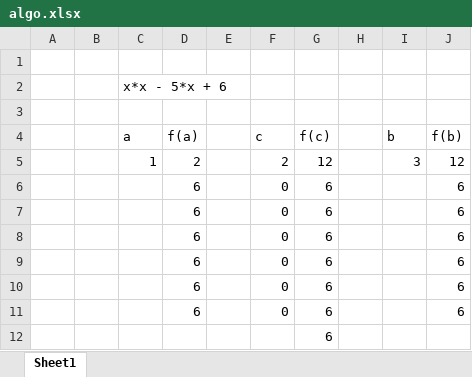
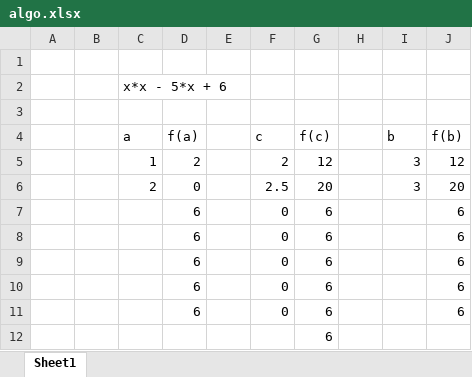
Before and after one commit to AbdullahAsif24/2nd-semester-java, an Excel workbook: Problem-Solving/Equation-solving/algo.xlsx, sheet Sheet1, drawn as a sheet; values as stored, in another font and other column widths than the file's, no borders; removed rows and columns are numbered as before the commit, all else as after; the diff names each change by its address in the sheet, - before the commit and + after, or states it on an @@ line.

```diff
--- a/Problem-Solving/Equation-solving/algo.xlsx (sheet Sheet1)
+++ b/Problem-Solving/Equation-solving/algo.xlsx (sheet Sheet1)
-row 6:  |  |  | 6 |  | 0 | 6 |  |  | 6
+row 6:  |  | 2 | 0 |  | 2.5 | 20 |  | 3 | 20
```
Also changed, not shown: 2 other files.
